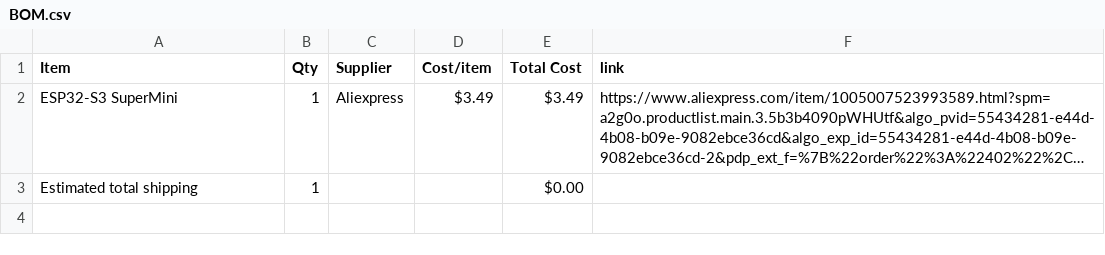
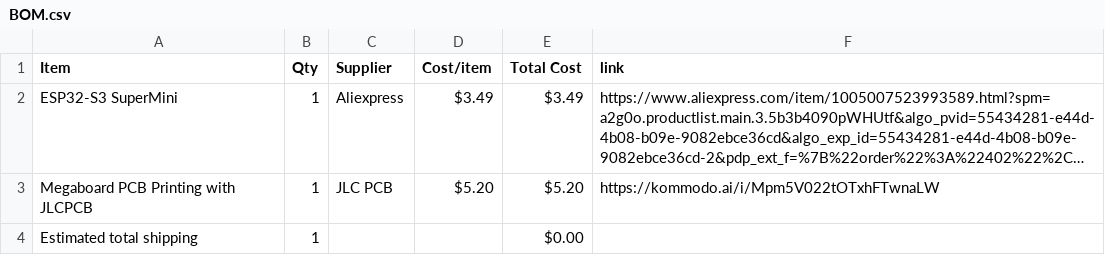
Before and after one commit to anvaymathur/MusicDisplay, a CSV file: BOM.csv, drawn as a sheet; long unchanged cells end in …; the diff names each change by its address in the sheet, - before the commit and + after, or states it on an @@ line.

Commit message:
Sync Music Display from Half Life

```diff
--- a/BOM.csv
+++ b/BOM.csv
+row 3: Megaboard PCB Printing with JLCPCB | 1 | JLC PCB | $5.20 | $5.20 | https://kommodo.ai/i/Mpm5V022tOTxhFTwnaLW
```
